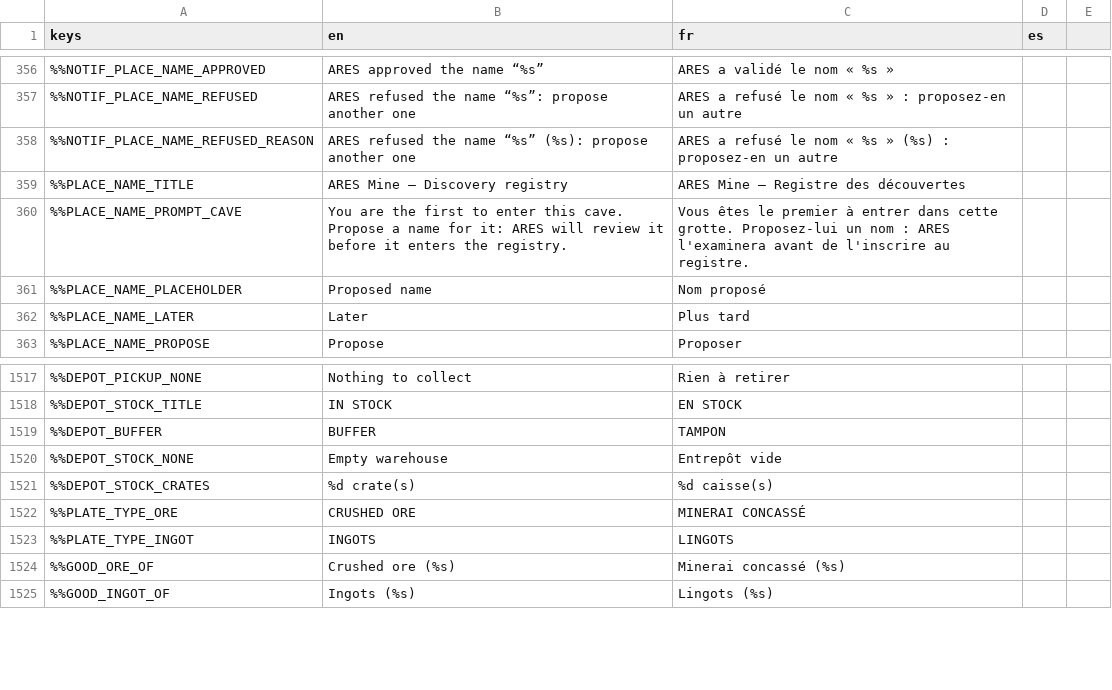
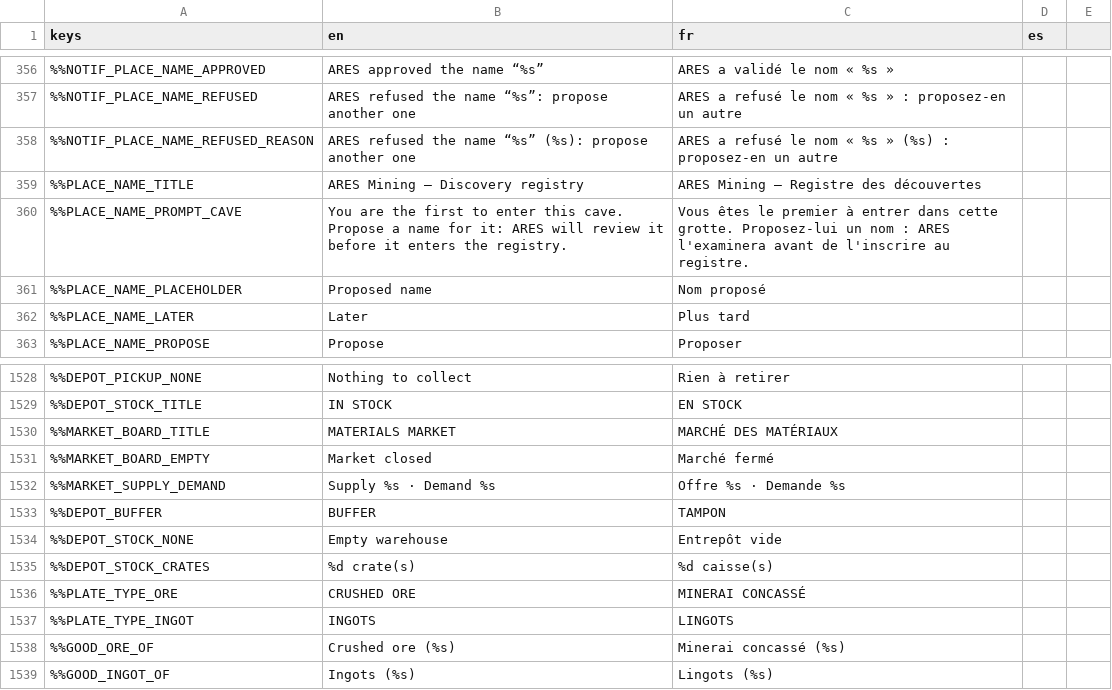
Before and after one commit to DyingStar-game/DyingStar, a CSV file: tools/localization/localisation.csv, drawn as a sheet; only a part is shown, gaps mark what is left out; the diff covers the shown part only; the diff names each change by its address in the sheet, - before the commit and + after, or states it on an @@ line.

```diff
--- a/tools/localization/localisation.csv
+++ b/tools/localization/localisation.csv
-B359 (en): ARES Mine — Discovery registry
+B359 (en): ARES Mining — Discovery registry
-C359 (fr): ARES Mine — Registre des découvertes
+C359 (fr): ARES Mining — Registre des découvertes
+row 1530: %%MARKET_BOARD_TITLE | MATERIALS MARKET | MARCHÉ DES MATÉRIAUX
+row 1531: %%MARKET_BOARD_EMPTY | Market closed | Marché fermé
+row 1532: %%MARKET_SUPPLY_DEMAND | Supply %s · Demand %s | Offre %s · Demande %s
```
Also changed, not shown: 16 added rows, 3 removed rows and 2 edited cells elsewhere in this file, 12 other files.
